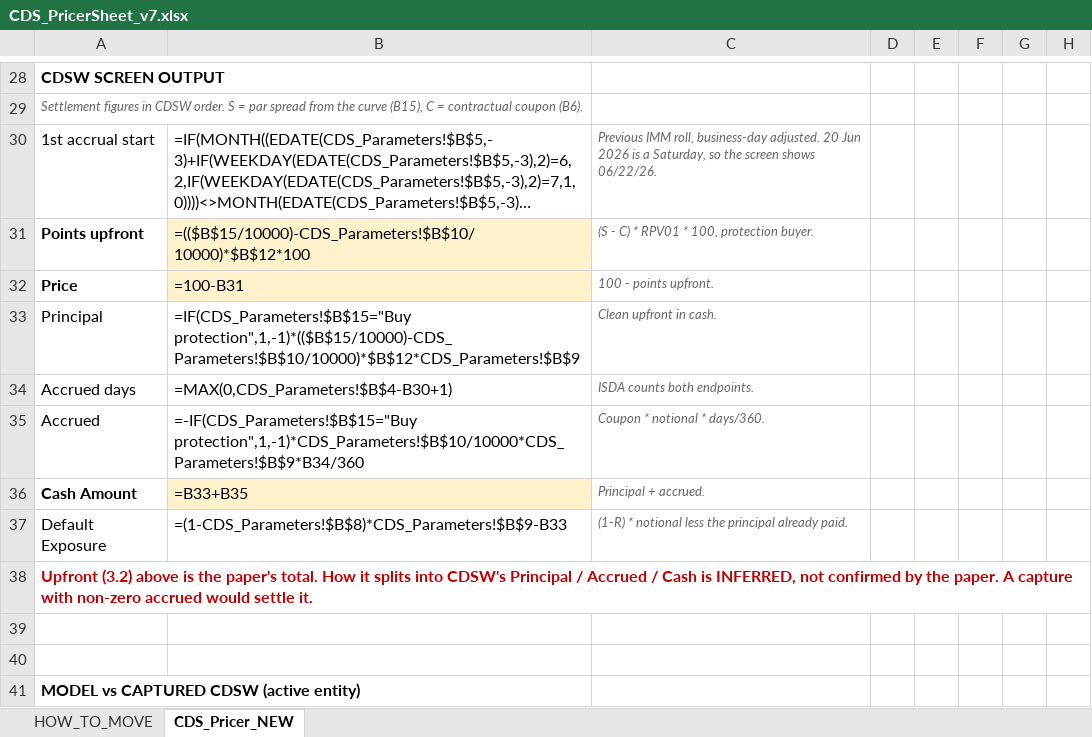
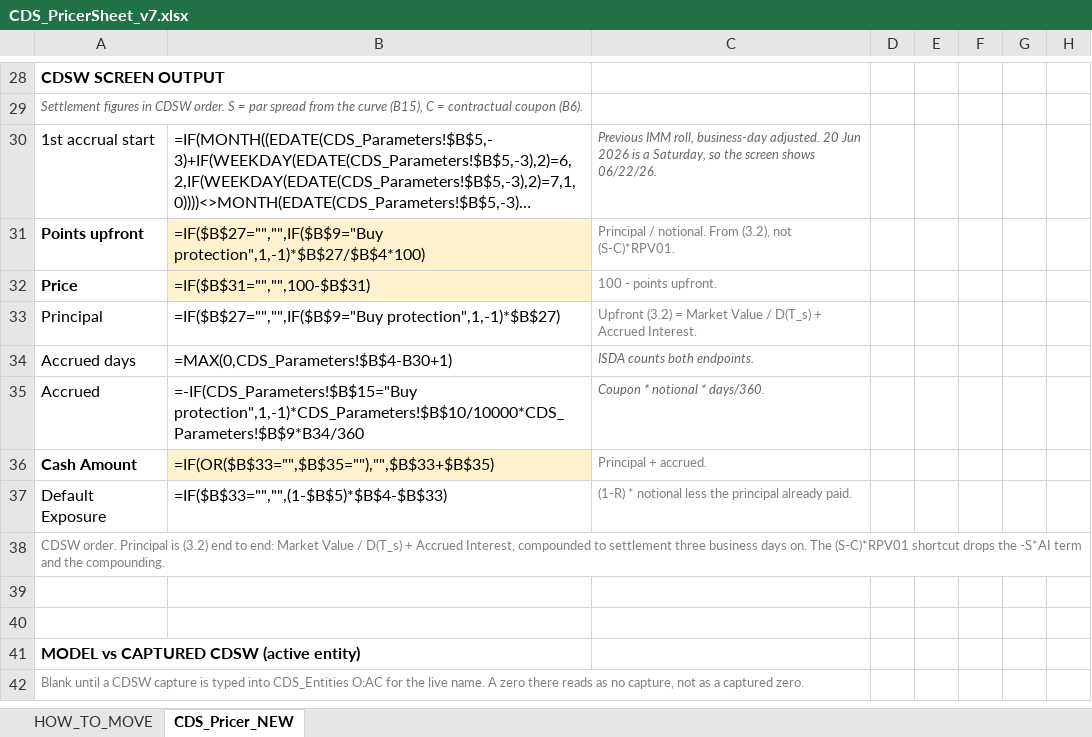
Before and after one commit to nl2992/usd-sofr-curve, an Excel workbook: bloomberg/CDS_PricerSheet_v7.xlsx, sheet CDS_Pricer_NEW, drawn as a sheet; only a part is shown, gaps mark what is left out; the shorter side is filled out with more unchanged rows; long unchanged cells end in …; values as stored, in another font and other column widths than the file's, no borders; formulas without a stored value are shown as written; removed rows and columns are numbered as before the commit, all else as after; rows hold the shown columns only; the diff names each change by its address in the sheet, - before the commit and + after, or states it on an @@ line.

```diff
--- a/bloomberg/CDS_PricerSheet_v7.xlsx (sheet CDS_Pricer_NEW)
+++ b/bloomberg/CDS_PricerSheet_v7.xlsx (sheet CDS_Pricer_NEW)
-row 31: Points upfront | =(($B$15/10000)-CDS_Parameters!$B$10/10000)*$B$12*100 | (S - C) * RPV01 * 100, protection buyer.
+row 31: Points upfront | =IF($B$27="","",IF($B$9="Buy protection",1,-1)*$B$27/$B$4*100) | Principal / notional. From (3.2), not (S-C)*RPV01.
-B32: =100-B31
+B32: =IF($B$31="","",100-$B$31)
@@ C32 italic: on → off, text colour: #666666 → #808080 @@
-row 33: Principal | =IF(CDS_Parameters!$B$15="Buy protection",1,-1)*(($B$15/10000)-CDS_Parameters!$B$10/10000)*$B$12*CDS_Parameters!$B$9 | Clean upfront in cash.
+row 33: Principal | =IF($B$27="","",IF($B$9="Buy protection",1,-1)*$B$27) | Upfront (3.2) = Market Value / D(T_s) + Accrued Interest.
-B36: =B33+B35
+B36: =IF(OR($B$33="",$B$35=""),"",$B$33+$B$35)
@@ C36:C37 italic: on → off, text colour: #666666 → #808080 @@
-B37: =(1-CDS_Parameters!$B$8)*CDS_Parameters!$B$9-B33
+B37: =IF($B$33="","",(1-$B$5)*$B$4-$B$33)
-A38: Upfront (3.2) above is the paper's total. How it splits into CDSW's Principal / Accrued / Cash is INFERRED, not confirmed by the paper. A capture with non-zero accrued would settle it.
+A38: CDSW order. Principal is (3.2) end to end: Market Value / D(T_s) + Accrued Interest, compounded to settlement three business days on. The (S-C)*RPV01 shortcut drops the -S*AI term and the compounding.
@@ A38 bold: on → off, text colour: #C00000 → #808080, text size: smaller @@
```
Also changed, not shown: sheet HOW_TO_MOVE, bloomberg/CDS_Pricer.xlsx, 1 other file.
